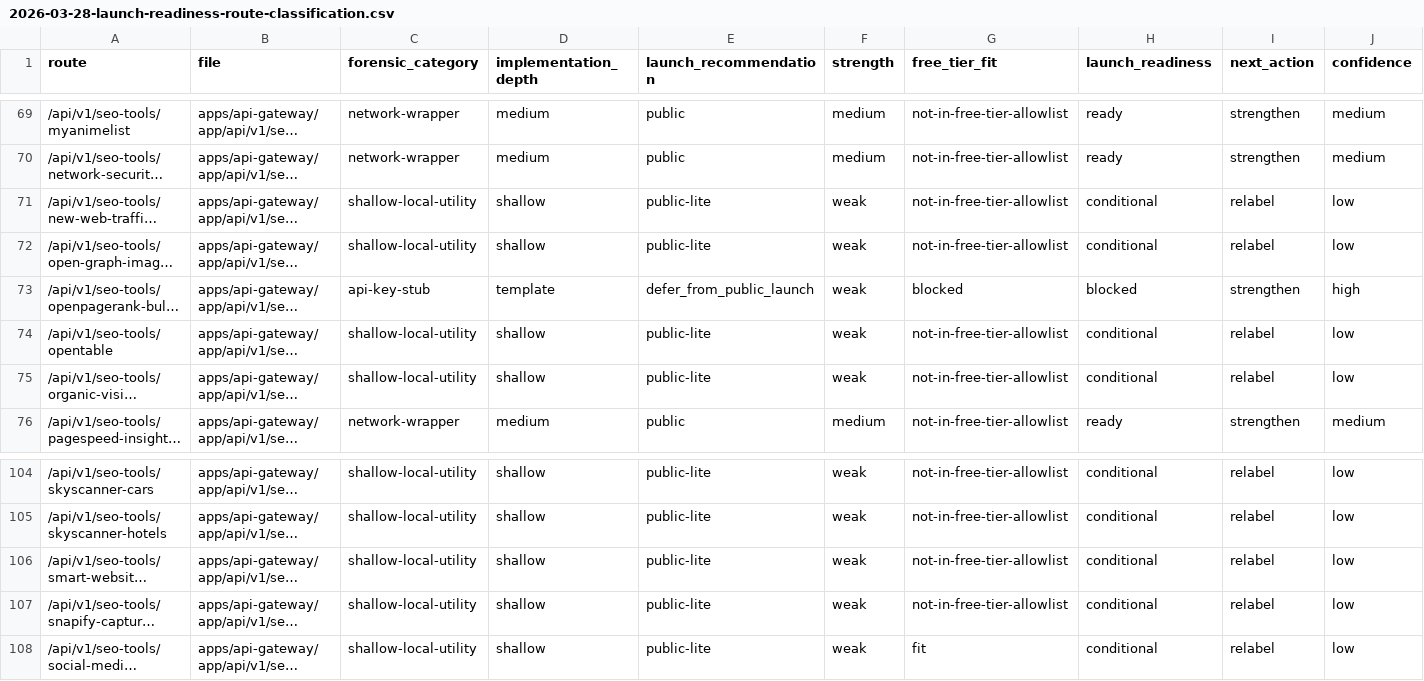
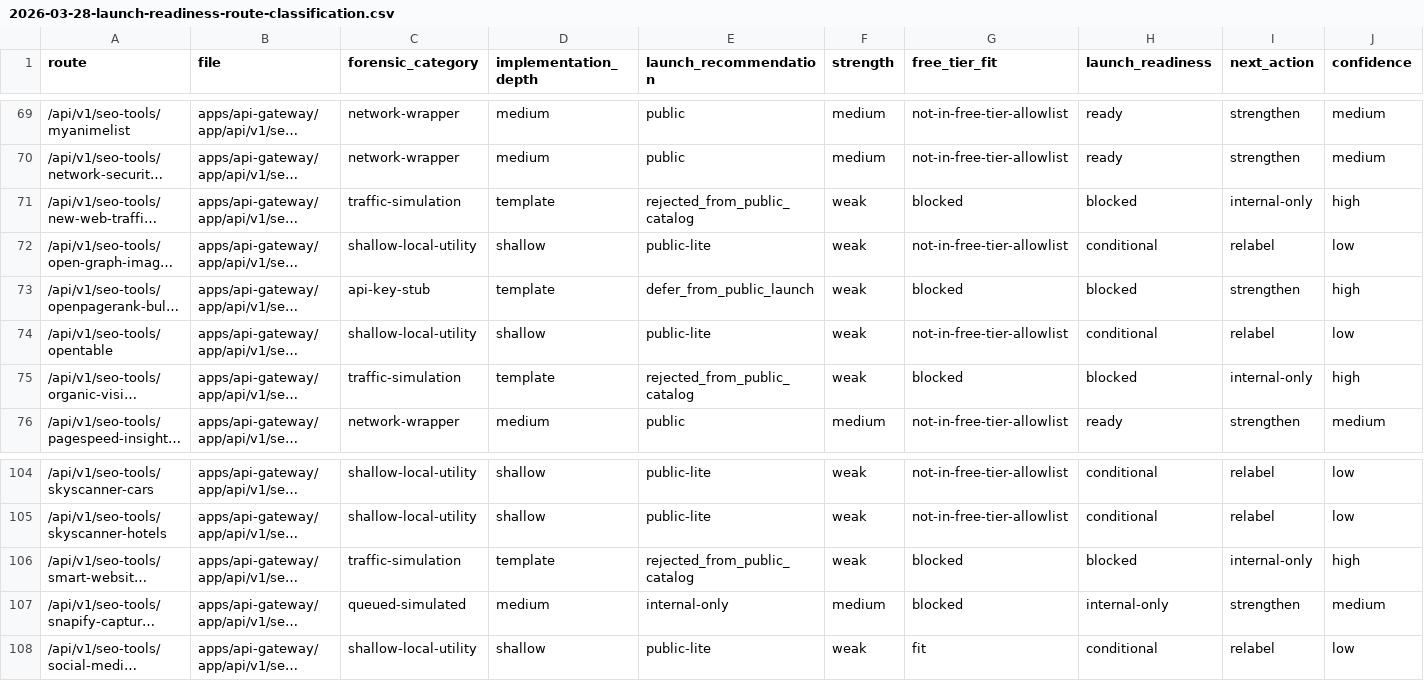
Before and after one commit to ankitdsmb/DataLensAPI, a CSV file: docs/reports/2026-03-28-launch-readiness-route-classification.csv, drawn as a sheet; only a part is shown, gaps mark what is left out; long unchanged cells end in …; the diff covers the shown part only; the diff names each change by its address in the sheet, - before the commit and + after, or states it on an @@ line.

Commit message:
docs: refresh launch readiness artifacts

```diff
--- a/docs/reports/2026-03-28-launch-readiness-route-classification.csv
+++ b/docs/reports/2026-03-28-launch-readiness-route-classification.csv
-C71 (forensic_category): shallow-local-utility
+C71 (forensic_category): traffic-simulation
-D71 (implementation_depth): shallow
+D71 (implementation_depth): template
-E71 (launch_recommendation): public-lite
+E71 (launch_recommendation): rejected_from_public_catalog
-G71 (free_tier_fit): not-in-free-tier-allowlist
+G71 (free_tier_fit): blocked
-H71 (launch_readiness): conditional
+H71 (launch_readiness): blocked
-I71 (next_action): relabel
+I71 (next_action): internal-only
-J71 (confidence): low
+J71 (confidence): high
-C75 (forensic_category): shallow-local-utility
+C75 (forensic_category): traffic-simulation
-D75 (implementation_depth): shallow
+D75 (implementation_depth): template
-E75 (launch_recommendation): public-lite
+E75 (launch_recommendation): rejected_from_public_catalog
-G75 (free_tier_fit): not-in-free-tier-allowlist
+G75 (free_tier_fit): blocked
-H75 (launch_readiness): conditional
+H75 (launch_readiness): blocked
-I75 (next_action): relabel
+I75 (next_action): internal-only
-J75 (confidence): low
+J75 (confidence): high
-C106 (forensic_category): shallow-local-utility
+C106 (forensic_category): traffic-simulation
-D106 (implementation_depth): shallow
+D106 (implementation_depth): template
-E106 (launch_recommendation): public-lite
+E106 (launch_recommendation): rejected_from_public_catalog
-G106:G107 (free_tier_fit): not-in-free-tier-allowlist
+G106:G107 (free_tier_fit): blocked
-H106 (launch_readiness): conditional
+H106 (launch_readiness): blocked
-I106 (next_action): relabel
+I106 (next_action): internal-only
-J106 (confidence): low
+J106 (confidence): high
-C107 (forensic_category): shallow-local-utility
+C107 (forensic_category): queued-simulated
-D107 (implementation_depth): shallow
+D107 (implementation_depth): medium
-E107 (launch_recommendation): public-lite
+E107 (launch_recommendation): internal-only
-F107 (strength): weak
+F107 (strength): medium
-H107 (launch_readiness): conditional
+H107 (launch_readiness): internal-only
-I107 (next_action): relabel
+I107 (next_action): strengthen
-J107 (confidence): low
+J107 (confidence): medium
```
Also changed, not shown: 71 edited cells elsewhere in this file, 1 other file.
